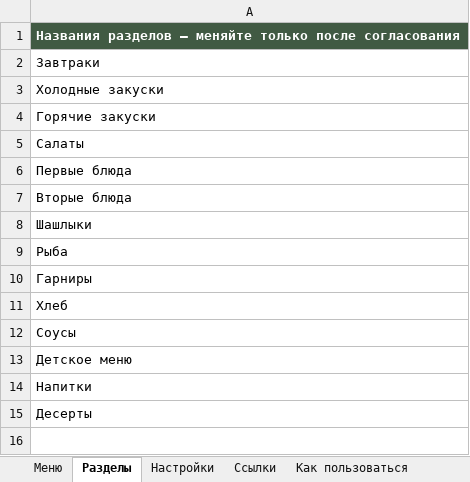
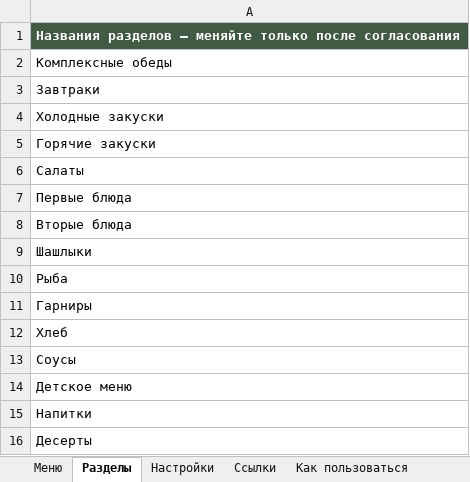
Before and after one commit to webArtAi/testMenu, an Excel workbook: menu.xlsx, sheet Разделы, drawn as a sheet; values as stored, in another font and other column widths than the file's, no borders; the diff names each change by its address in the sheet, - before the commit and + after, or states it on an @@ line.

```diff
--- a/menu.xlsx (sheet Разделы)
+++ b/menu.xlsx (sheet Разделы)
+row 2: Комплексные обеды
```
Also changed, not shown: sheet Меню, sheet Как пользоваться, 2 other files.
